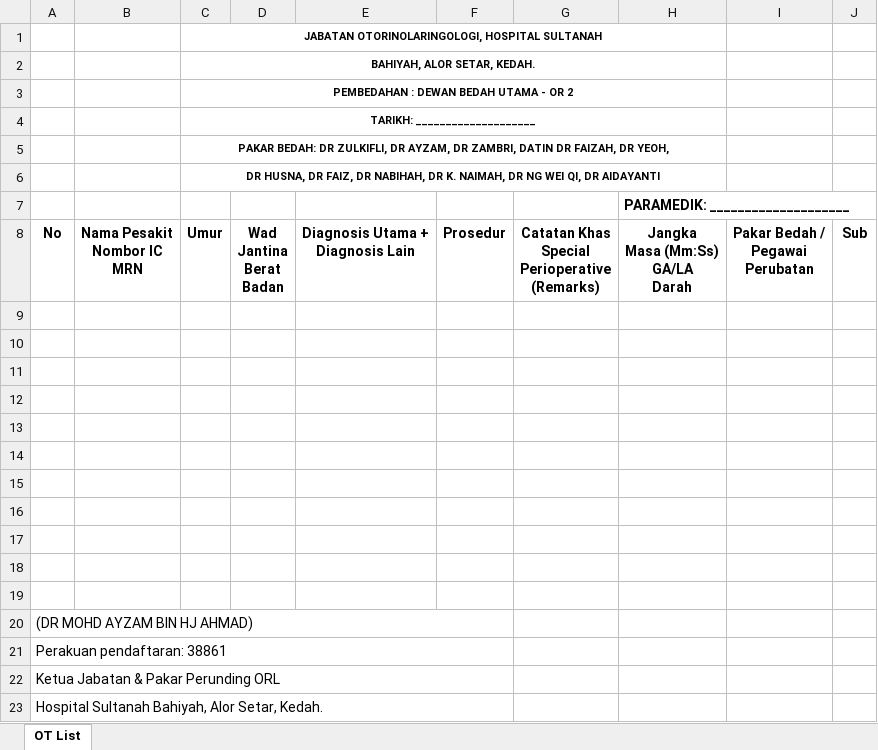
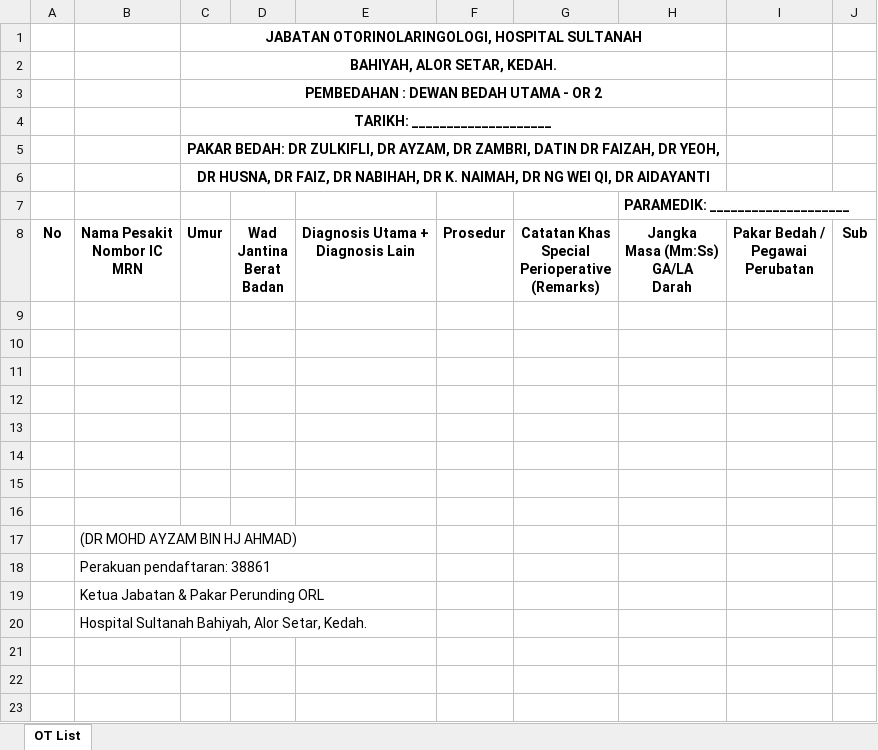
Before and after one commit to Nazmiadnan92/ORL-System, an Excel workbook: docs/assets/ot-list-template.xlsx, sheet OT List, drawn as a sheet; values as stored, in another font and other column widths than the file's, no borders; charts and pictures not drawn; removed rows and columns are numbered as before the commit, all else as after; the diff names each change by its address in the sheet, - before the commit and + after, or states it on an @@ line.

Commit message:
Adopt revised OT Excel formatting without sample patient data

```diff
--- a/docs/assets/ot-list-template.xlsx (sheet OT List)
+++ b/docs/assets/ot-list-template.xlsx (sheet OT List)
@@ C1:C6 text size: larger @@
-B17: (empty)
+B17: (DR MOHD AYZAM BIN HJ AHMAD)
+B17:E17 merged
-B18: (empty)
+B18: Perakuan pendaftaran: 38861
+B18:E18 merged
-B19: (empty)
+B19: Ketua Jabatan & Pakar Perunding ORL
+B19:E19 merged
-row 20: (DR MOHD AYZAM BIN HJ AHMAD)
-row 21: Perakuan pendaftaran: 38861
-row 22: Ketua Jabatan & Pakar Perunding ORL
-row 23: Hospital Sultanah Bahiyah, Alor Setar, Kedah.
+row 20:  | Hospital Sultanah Bahiyah, Alor Setar, Kedah.
```
Also changed, not shown: charts or pictures, 2 other files.
